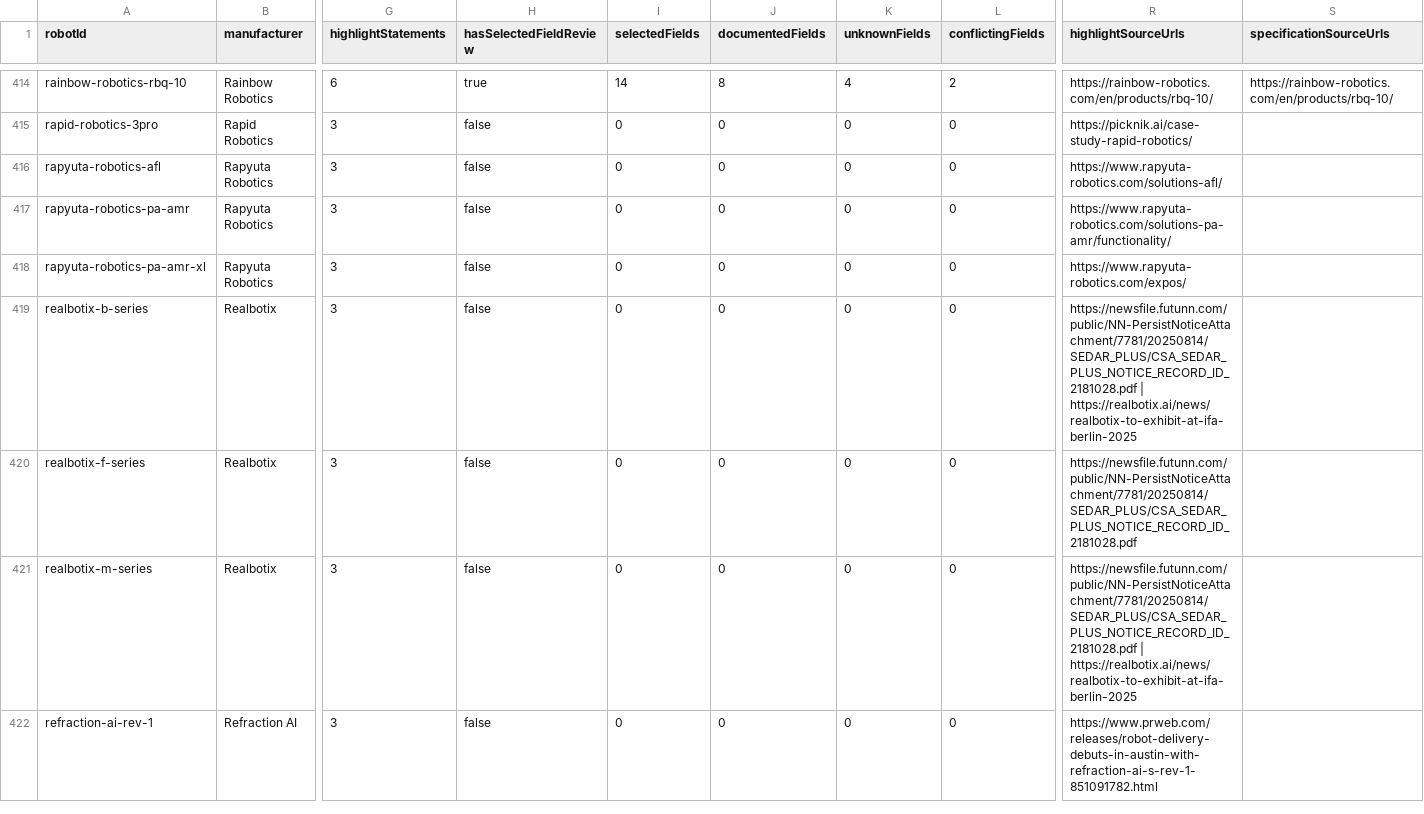
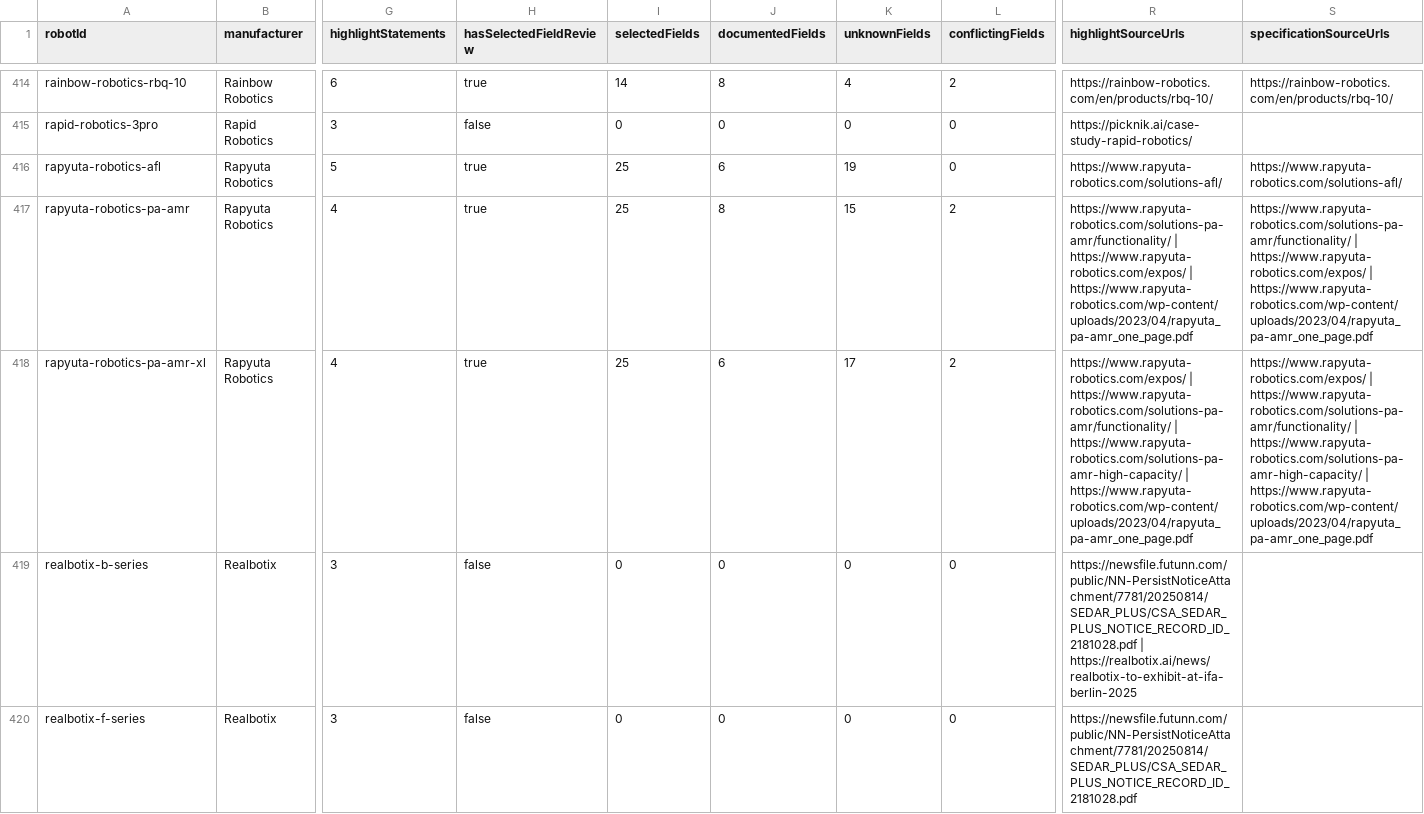
Before and after one commit to Huskynarr/robotics-directory, a CSV file: data/competitors/robot-research-queue.csv, drawn as a sheet; only a part is shown, gaps mark what is left out; the shorter side is filled out with more unchanged rows; the diff names each change by its address in the sheet, - before the commit and + after, or states it on an @@ line.

```diff
--- a/data/competitors/robot-research-queue.csv
+++ b/data/competitors/robot-research-queue.csv
-G416 (highlightStatements): 3
+G416 (highlightStatements): 5
-H416:H418 (hasSelectedFieldReview): false
+H416:H418 (hasSelectedFieldReview): true
-I416:I418 (selectedFields): 0
+I416:I418 (selectedFields): 25
-J416 (documentedFields): 0
+J416 (documentedFields): 6
-K416 (unknownFields): 0
+K416 (unknownFields): 19
-S416 (specificationSourceUrls): (empty)
+S416 (specificationSourceUrls): https://www.rapyuta-robotics.com/solutions-afl/
-G417:G418 (highlightStatements): 3
+G417:G418 (highlightStatements): 4
-J417 (documentedFields): 0
+J417 (documentedFields): 8
-K417 (unknownFields): 0
+K417 (unknownFields): 15
-L417:L418 (conflictingFields): 0
+L417:L418 (conflictingFields): 2
-R417 (highlightSourceUrls): https://www.rapyuta-robotics.com/solutions-pa-amr/functionality/
+R417 (highlightSourceUrls): https://www.rapyuta-robotics.com/solutions-pa-amr/functionality/ | https://www.rapyuta-robotics.com/expos/ | https://www.rapyuta-robotics.com/wp-content/uploads/2023/04/rapyuta_pa-amr_one_page.pdf
-S417 (specificationSourceUrls): (empty)
+S417 (specificationSourceUrls): https://www.rapyuta-robotics.com/solutions-pa-amr/functionality/ | https://www.rapyuta-robotics.com/expos/ | https://www.rapyuta-robotics.com/wp-content/uploads/2023/04/rapyuta_pa-amr_one_page.pdf
-J418 (documentedFields): 0
+J418 (documentedFields): 6
-K418 (unknownFields): 0
+K418 (unknownFields): 17
-R418 (highlightSourceUrls): https://www.rapyuta-robotics.com/expos/
+R418 (highlightSourceUrls): https://www.rapyuta-robotics.com/expos/ | https://www.rapyuta-robotics.com/solutions-pa-amr/functionality/ | https://www.rapyuta-robotics.com/solutions-pa-amr-high-capacity/ | https://www.rapyuta-robotics.com/wp-content/uploads/2023/04/rapyuta_pa-amr_one_page.pdf
-S418 (specificationSourceUrls): (empty)
+S418 (specificationSourceUrls): https://www.rapyuta-robotics.com/expos/ | https://www.rapyuta-robotics.com/solutions-pa-amr/functionality/ | https://www.rapyuta-robotics.com/solutions-pa-amr-high-capacity/ | https://www.rapyuta-robotics.com/wp-content/uploads/2023/04/rapyuta_pa-amr_one_page.pdf
```
Also changed, not shown: data/commercial.csv, data/competitors/company-review.csv, 11 other files.
